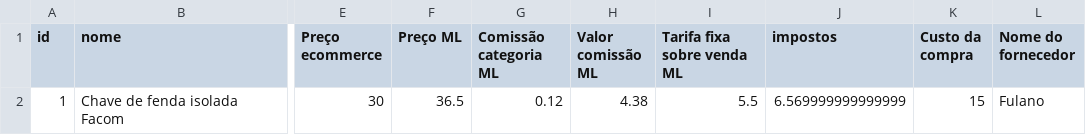
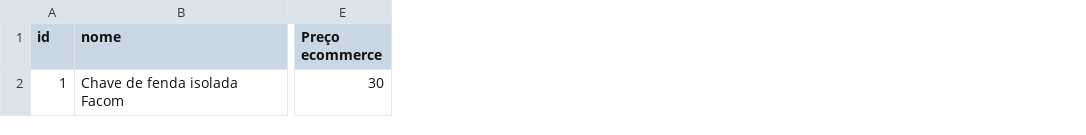
Before and after one commit to fhrsales/ecommerceATBL, a CSV file: produtos.csv, drawn as a sheet; only a part is shown, gaps mark what is left out; the diff names each change by its address in the sheet, - before the commit and + after, or states it on an @@ line.

Commit message:
Atualização do arquivo CSV

```diff
--- a/produtos.csv
+++ b/produtos.csv
-column F (Preço ML), row 2: 36.5
-column G (Comissão categoria ML), row 2: 0.12
-column H (Valor comissão ML), row 2: 4.38
-column I (Tarifa fixa sobre venda ML), row 2: 5.5
-column J (impostos), row 2: 6.569999999999999
-column K (Custo da compra), row 2: 15
-column L (Nome do fornecedor), row 2: Fulano
```
